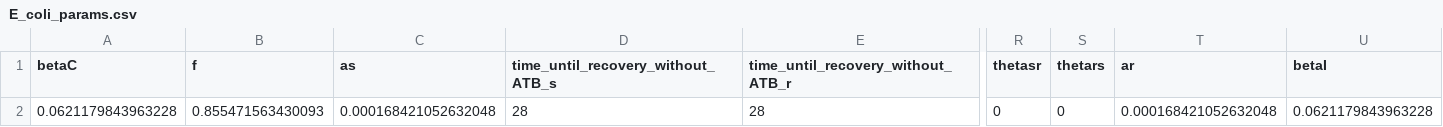
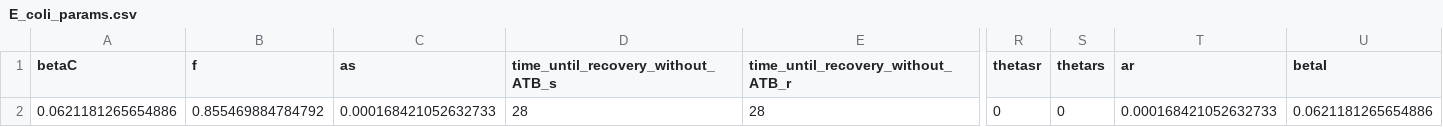
Before and after one commit to chloeaupepin/generic_model_paper, a CSV file: files/E_coli_params.csv, drawn as a sheet; only a part is shown, gaps mark what is left out; the diff names each change by its address in the sheet, - before the commit and + after, or states it on an @@ line.

Commit message:
Change parameter formula

```diff
--- a/files/E_coli_params.csv
+++ b/files/E_coli_params.csv
-A2 (betaC): 0.0621179843963228
+A2 (betaC): 0.0621181265654886
-B2 (f): 0.855471563430093
+B2 (f): 0.855469884784792
-C2 (as): 0.000168421052632048
+C2 (as): 0.000168421052632733
-T2 (ar): 0.000168421052632048
+T2 (ar): 0.000168421052632733
-U2 (betaI): 0.0621179843963228
+U2 (betaI): 0.0621181265654886
```
Also changed, not shown: files/S_aureus_params_eu_with_J01CR.csv, 18 other files.
